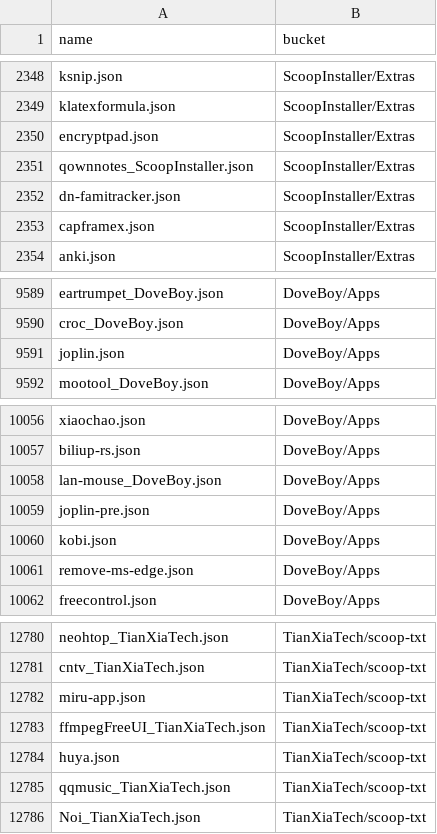
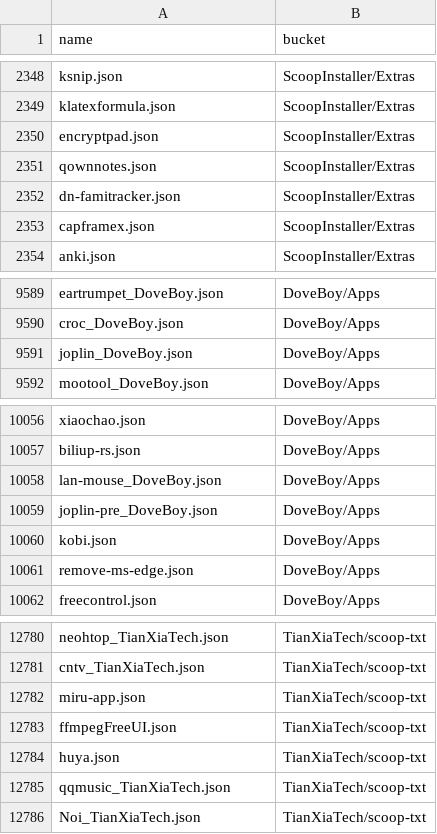
Before and after one commit to XiHanQWQ/scoop-apps, a CSV file: app-contributor-list.csv, drawn as a sheet; only a part is shown, gaps mark what is left out.

```diff
--- a/app-contributor-list.csv
+++ b/app-contributor-list.csv
@@ -2350,3 +2350,3 @@ klatexformula.json,ScoopInstaller/Extras
 encryptpad.json,ScoopInstaller/Extras
-qownnotes_ScoopInstaller.json,ScoopInstaller/Extras
+qownnotes.json,ScoopInstaller/Extras
 dn-famitracker.json,ScoopInstaller/Extras
@@ -9590,3 +9590,3 @@ eartrumpet_DoveBoy.json,DoveBoy/Apps
 croc_DoveBoy.json,DoveBoy/Apps
-joplin.json,DoveBoy/Apps
+joplin_DoveBoy.json,DoveBoy/Apps
 mootool_DoveBoy.json,DoveBoy/Apps
@@ -10058,3 +10058,3 @@ biliup-rs.json,DoveBoy/Apps
 lan-mouse_DoveBoy.json,DoveBoy/Apps
-joplin-pre.json,DoveBoy/Apps
+joplin-pre_DoveBoy.json,DoveBoy/Apps
 kobi.json,DoveBoy/Apps
@@ -12782,3 +12782,3 @@ cntv_TianXiaTech.json,TianXiaTech/scoop-txt
 miru-app.json,TianXiaTech/scoop-txt
-ffmpegFreeUI_TianXiaTech.json,TianXiaTech/scoop-txt
+ffmpegFreeUI.json,TianXiaTech/scoop-txt
 huya.json,TianXiaTech/scoop-txt
```
Also changed, not shown: 43 other files.
